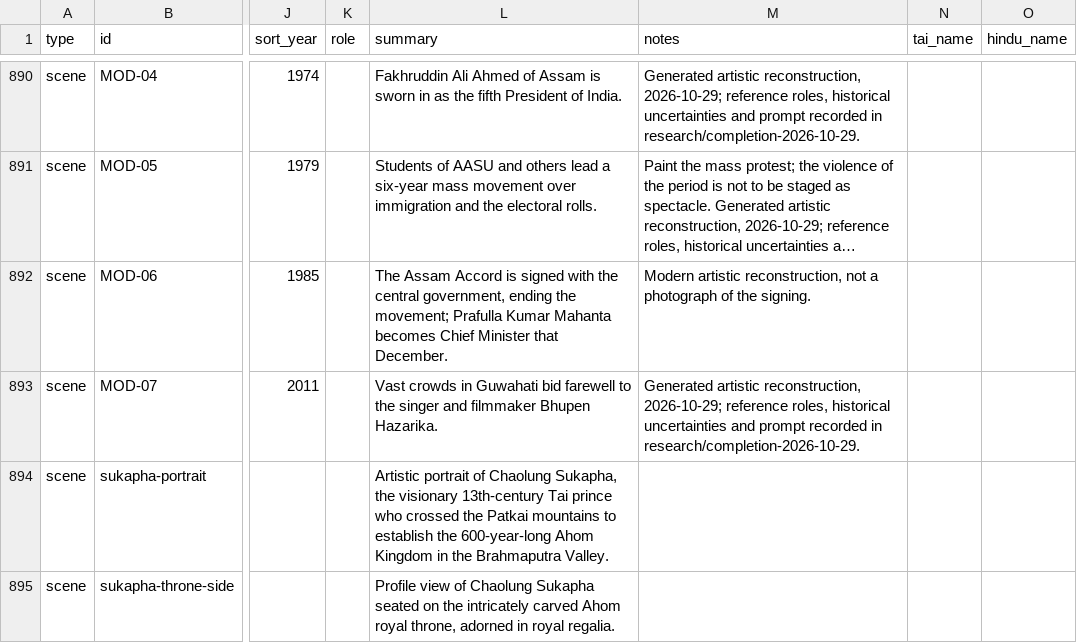
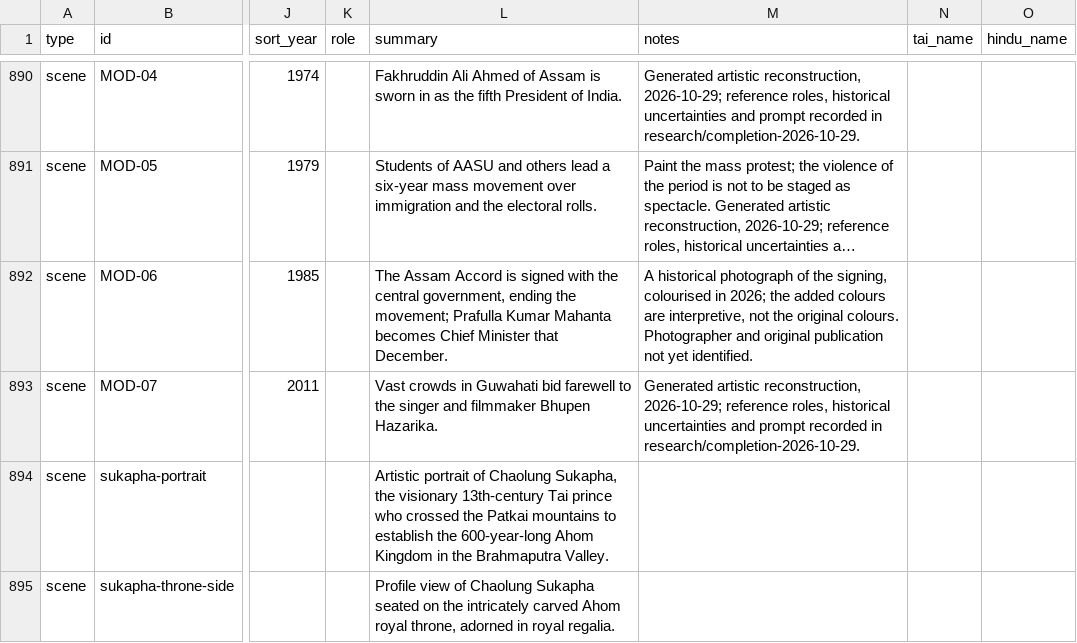
Before and after one commit to axomrank/Assam-History-Characters, a CSV file: data/assam_history.csv, drawn as a sheet; only a part is shown, gaps mark what is left out; long unchanged cells end in …; the diff names each change by its address in the sheet, - before the commit and + after, or states it on an @@ line.

```diff
--- a/data/assam_history.csv
+++ b/data/assam_history.csv
-M892 (notes): Modern artistic reconstruction, not a photograph of the signing.
+M892 (notes): A historical photograph of the signing, colourised in 2026; the added colours are interpretive, not the original colours. Photographer and original publication not yet identified.
```
Also changed, not shown: 2 other files.
